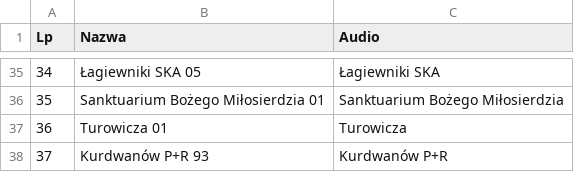
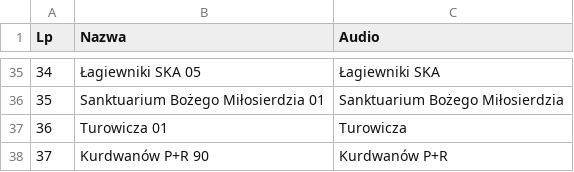
Before and after one commit to RozneOdslonyKMK/Krakow-SIP-SYSTEM, a CSV file: routes/mpk/tramwaj/10/KURDWANÓW P+R przez Grzegórzecką.csv, drawn as a sheet; only a part is shown, gaps mark what is left out.

Commit message:
10 Kurdwanów P+R

```diff
--- a/routes/mpk/tramwaj/10/KURDWANÓW P+R przez Grzegórzecką.csv
+++ b/routes/mpk/tramwaj/10/KURDWANÓW P+R przez Grzegórzecką.csv
@@ -37,2 +37,2 @@ Lp;Nazwa;Audio
 36;Turowicza 01;Turowicza
-37;Kurdwanów P+R 93;Kurdwanów P+R
+37;Kurdwanów P+R 90;Kurdwanów P+R
```
